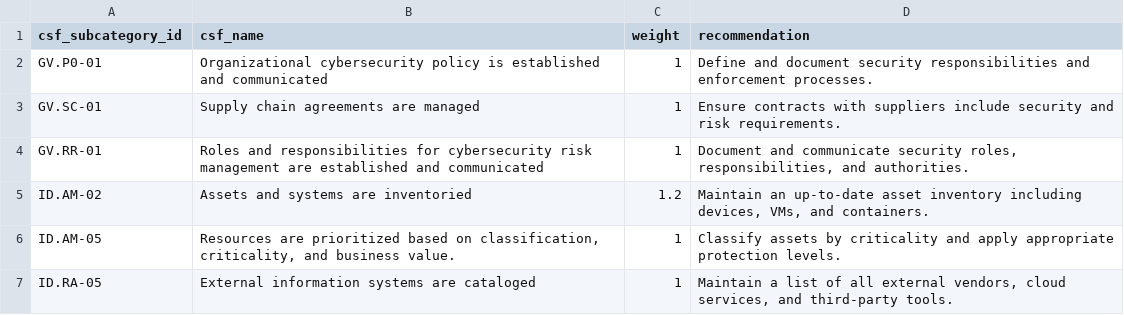
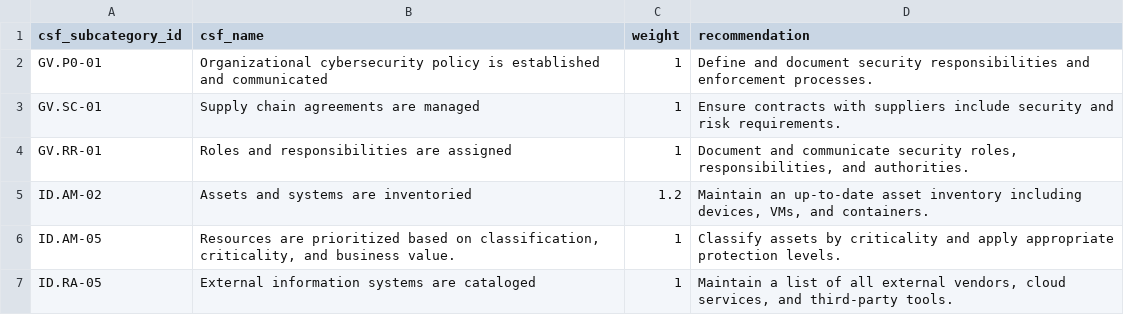
Before and after one commit to eriklacson/CSFLite, a CSV file: data/csf_lookup.csv, drawn as a sheet; only a part is shown.

```diff
--- a/data/csf_lookup.csv
+++ b/data/csf_lookup.csv
@@ -3,3 +3,3 @@ GV.P0-01,"Organizational cybersecurity policy is established and communicated",1
 GV.SC-01,Supply chain agreements are managed,1,"Ensure contracts with suppliers include security and risk requirements."
-GV.RR-01,"Roles and responsibilities for cybersecurity risk management are established and communicated",1,"Document and communicate security roles, responsibilities, and authorities."
+GV.RR-01,"Roles and responsibilities are assigned",1,"Document and communicate security roles, responsibilities, and authorities."
 ID.AM-02,Assets and systems are inventoried,1.2,"Maintain an up-to-date asset inventory including devices, VMs, and containers."
```
Also changed, not shown: data/heat_map_lookup.csv, 1 other file.
